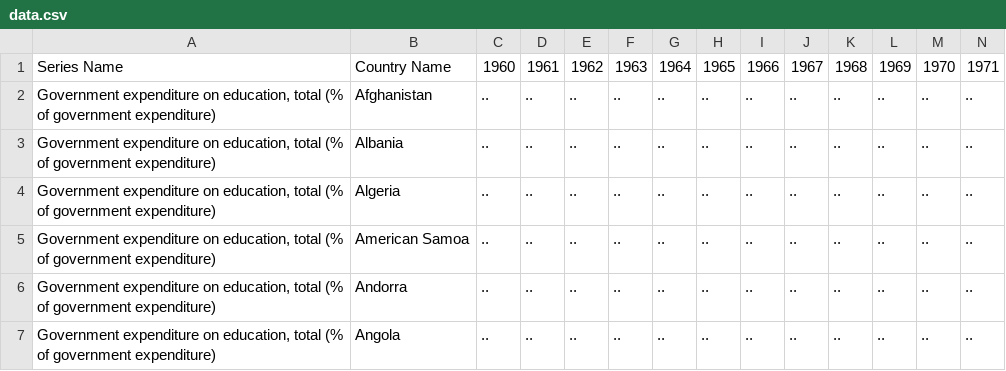
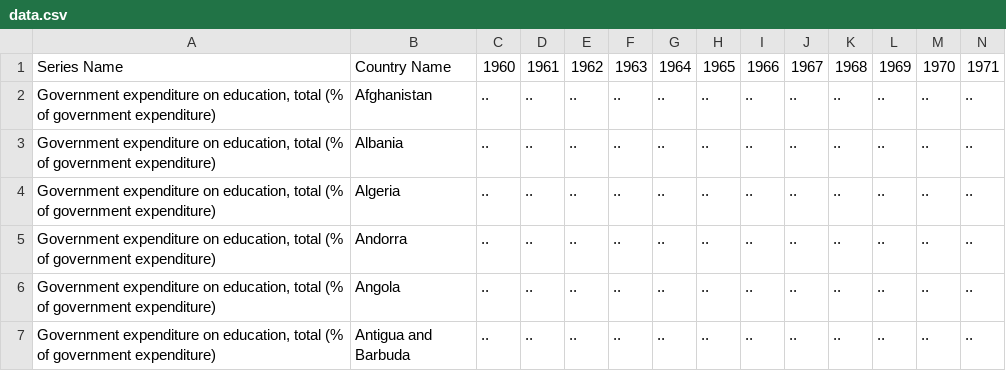
Before and after one commit to mansoorkashif1997/data-handling-project, a CSV file: data.csv, drawn as a sheet; only a part is shown; the shorter side is filled out with more unchanged rows; rows hold the shown columns only; the diff names each change by its address in the sheet, - before the commit and + after, or states it on an @@ line.

```diff
--- a/data.csv
+++ b/data.csv
-row 5: Government expenditure on education, total (% of government expenditure) | American Samoa | .. | .. | .. | .. | .. | .. | .. | .. | .. | .. | .. | ..
```
Also changed, not shown: 2 other files.
